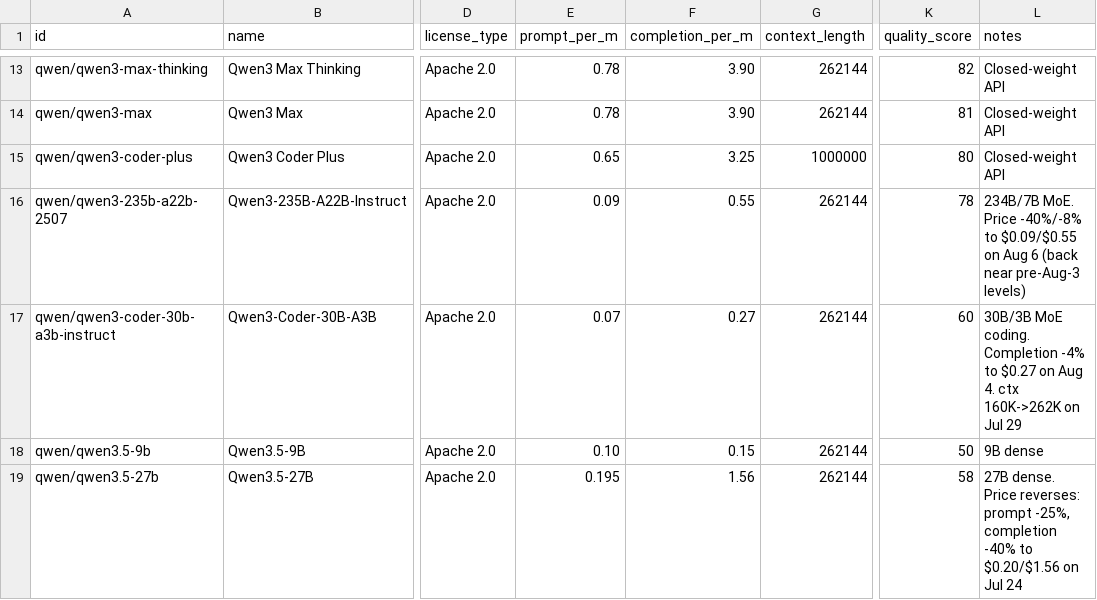
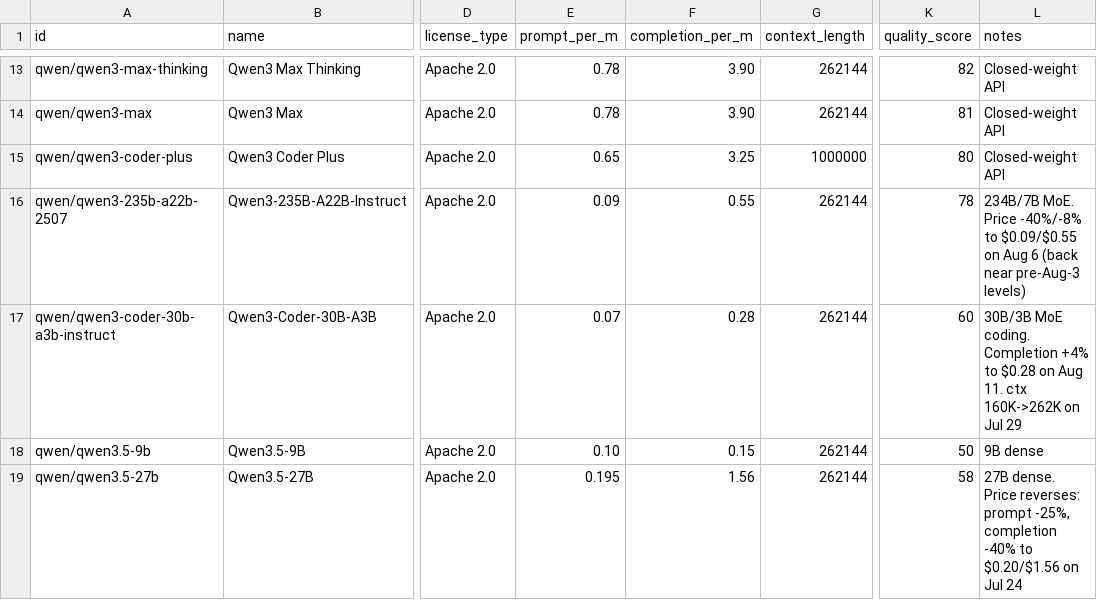
Before and after one commit to startakovsky/llm-model-tracker, a CSV file: models.csv, drawn as a sheet; only a part is shown, gaps mark what is left out; the diff covers the shown part only; the diff names each change by its address in the sheet, - before the commit and + after, or states it on an @@ line.

```diff
--- a/models.csv
+++ b/models.csv
-F17 (completion_per_m): 0.27
+F17 (completion_per_m): 0.28
-L17 (notes): …coding. Completion -4% to $0.27 on Aug 4. ctx 160K->262K…
+L17 (notes): …coding. Completion +4% to $0.28 on Aug 11. ctx 160K->262K…
```
Also changed, not shown: 1 added row and 13 edited cells elsewhere in this file, 6 other files.
